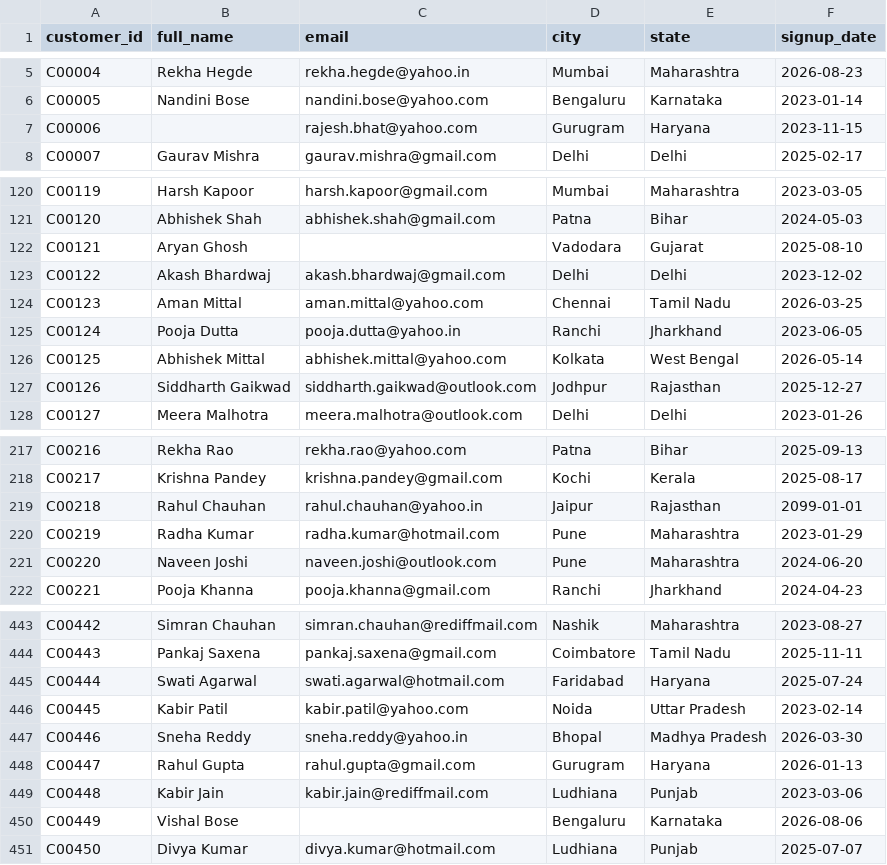
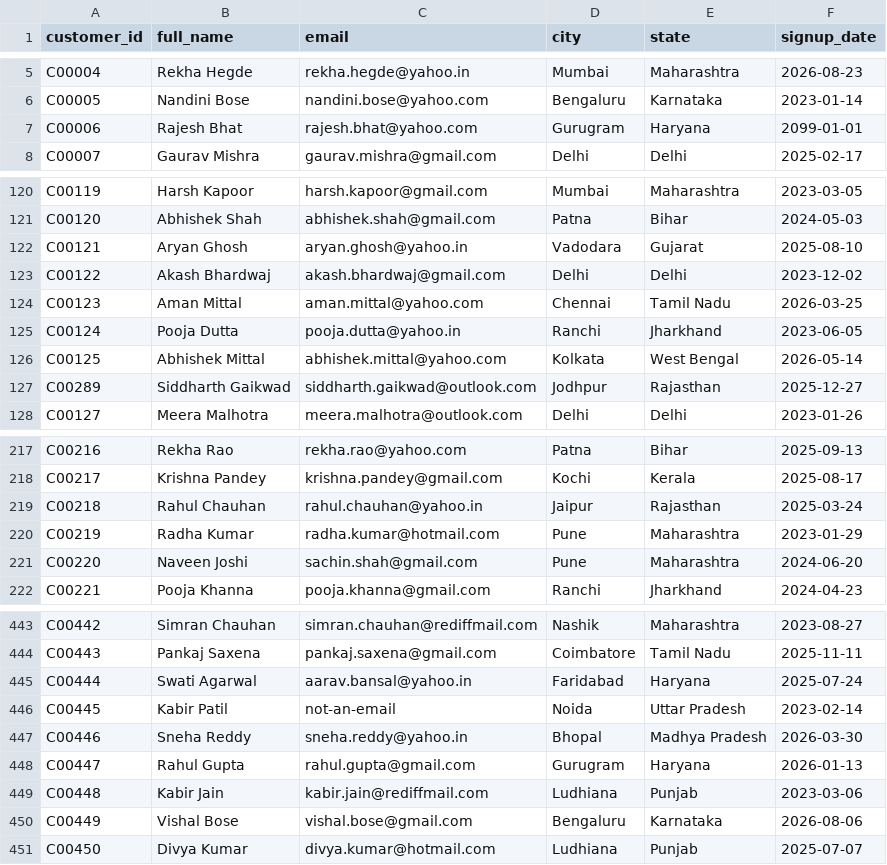
Before and after one commit to the-illuminatus/QueryPilot-DataEngineering, a CSV file: data/raw/_incoming/customers/customers.csv, drawn as a sheet; only a part is shown, gaps mark what is left out; the diff covers the shown part only.

```diff
--- a/data/raw/_incoming/customers/customers.csv
+++ b/data/raw/_incoming/customers/customers.csv
@@ -6,3 +6,3 @@ C00004,Rekha Hegde,rekha.hegde@yahoo.in,Mumbai,Maharashtra,2026-08-23
 C00005,Nandini Bose,nandini.bose@yahoo.com,Bengaluru,Karnataka,2023-01-14
-C00006,,rajesh.bhat@yahoo.com,Gurugram,Haryana,2023-11-15
+C00006,Rajesh Bhat,rajesh.bhat@yahoo.com,Gurugram,Haryana,2099-01-01
 C00007,Gaurav Mishra,gaurav.mishra@gmail.com,Delhi,Delhi,2025-02-17
@@ -121,3 +121,3 @@ C00119,Harsh Kapoor,harsh.kapoor@gmail.com,Mumbai,Maharashtra,2023-03-05
 C00120,Abhishek Shah,abhishek.shah@gmail.com,Patna,Bihar,2024-05-03
-C00121,Aryan Ghosh,,Vadodara,Gujarat,2025-08-10
+C00121,Aryan Ghosh,aryan.ghosh@yahoo.in,Vadodara,Gujarat,2025-08-10
 C00122,Akash Bhardwaj,akash.bhardwaj@gmail.com,Delhi,Delhi,2023-12-02
@@ -126,3 +126,3 @@ C00124,Pooja Dutta,pooja.dutta@yahoo.in,Ranchi,Jharkhand,2023-06-05
 C00125,Abhishek Mittal,abhishek.mittal@yahoo.com,Kolkata,West Bengal,2026-05-14
-C00126,Siddharth Gaikwad,siddharth.gaikwad@outlook.com,Jodhpur,Rajasthan,2025-12-27
+C00289,Siddharth Gaikwad,siddharth.gaikwad@outlook.com,Jodhpur,Rajasthan,2025-12-27
 C00127,Meera Malhotra,meera.malhotra@outlook.com,Delhi,Delhi,2023-01-26
@@ -218,5 +218,5 @@ C00216,Rekha Rao,rekha.rao@yahoo.com,Patna,Bihar,2025-09-13
 C00217,Krishna Pandey,krishna.pandey@gmail.com,Kochi,Kerala,2025-08-17
-C00218,Rahul Chauhan,rahul.chauhan@yahoo.in,Jaipur,Rajasthan,2099-01-01
+C00218,Rahul Chauhan,rahul.chauhan@yahoo.in,Jaipur,Rajasthan,2025-03-24
 C00219,Radha Kumar,radha.kumar@hotmail.com,Pune,Maharashtra,2023-01-29
-C00220,Naveen Joshi,naveen.joshi@outlook.com,Pune,Maharashtra,2024-06-20
+C00220,Naveen Joshi,sachin.shah@gmail.com,Pune,Maharashtra,2024-06-20
 C00221,Pooja Khanna,pooja.khanna@gmail.com,Ranchi,Jharkhand,2024-04-23
@@ -444,4 +444,4 @@ C00442,Simran Chauhan,simran.chauhan@rediffmail.com,Nashik,Maharashtra,2023-08-2
 C00443,Pankaj Saxena,pankaj.saxena@gmail.com,Coimbatore,Tamil Nadu,2025-11-11
-C00444,Swati Agarwal,swati.agarwal@hotmail.com,Faridabad,Haryana,2025-07-24
-C00445,Kabir Patil,kabir.patil@yahoo.com,Noida,Uttar Pradesh,2023-02-14
+C00444,Swati Agarwal,aarav.bansal@yahoo.in,Faridabad,Haryana,2025-07-24
+C00445,Kabir Patil,not-an-email,Noida,Uttar Pradesh,2023-02-14
 C00446,Sneha Reddy,sneha.reddy@yahoo.in,Bhopal,Madhya Pradesh,2026-03-30
@@ -449,3 +449,3 @@ C00447,Rahul Gupta,rahul.gupta@gmail.com,Gurugram,Haryana,2026-01-13
 C00448,Kabir Jain,kabir.jain@rediffmail.com,Ludhiana,Punjab,2023-03-06
-C00449,Vishal Bose,,Bengaluru,Karnataka,2026-08-06
+C00449,Vishal Bose,vishal.bose@gmail.com,Bengaluru,Karnataka,2026-08-06
 C00450,Divya Kumar,divya.kumar@hotmail.com,Ludhiana,Punjab,2025-07-07
```
Also changed, not shown: 29 edited cells elsewhere in this file, data/raw/_incoming/order_items/order_items.csv, data/raw/_incoming/orders/orders.csv, 4 other files.
